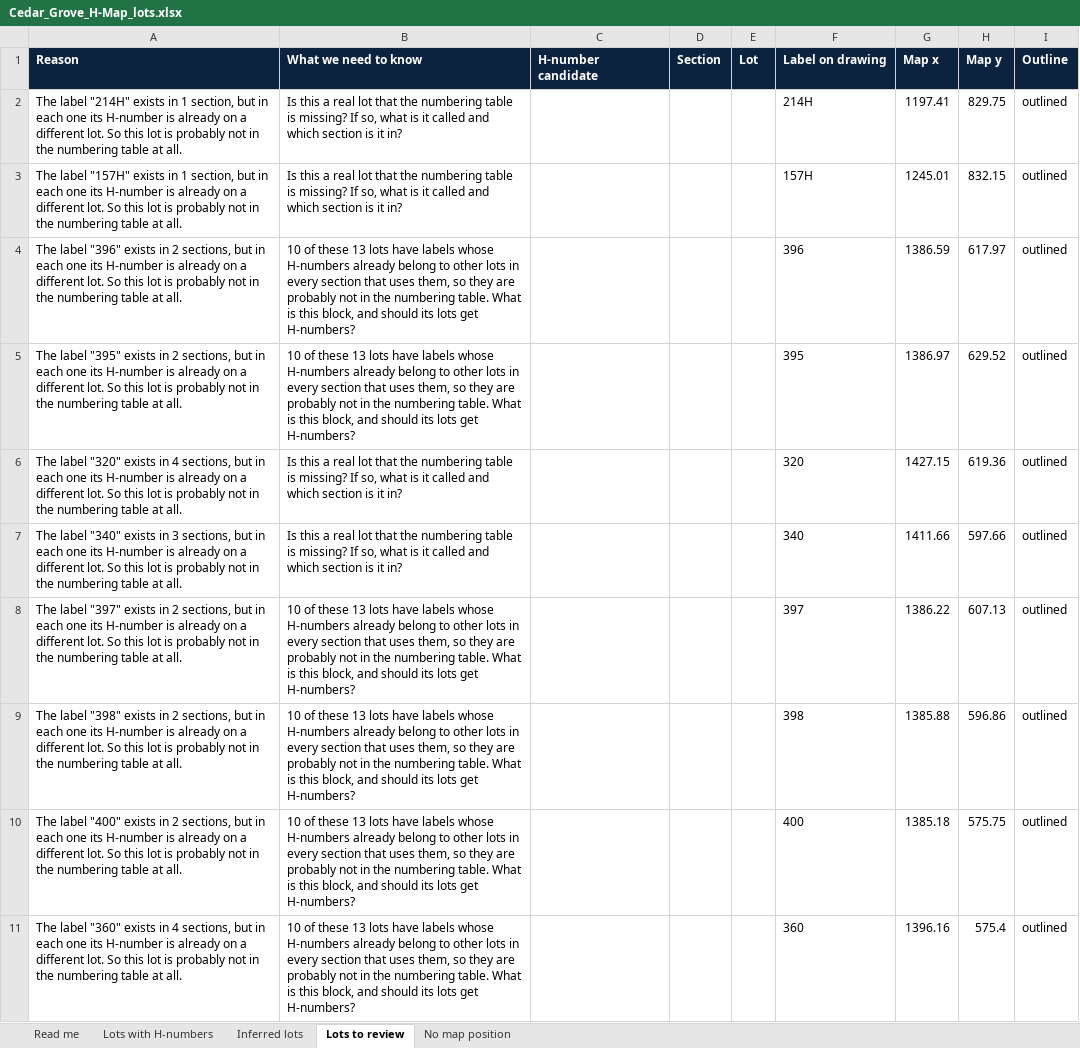
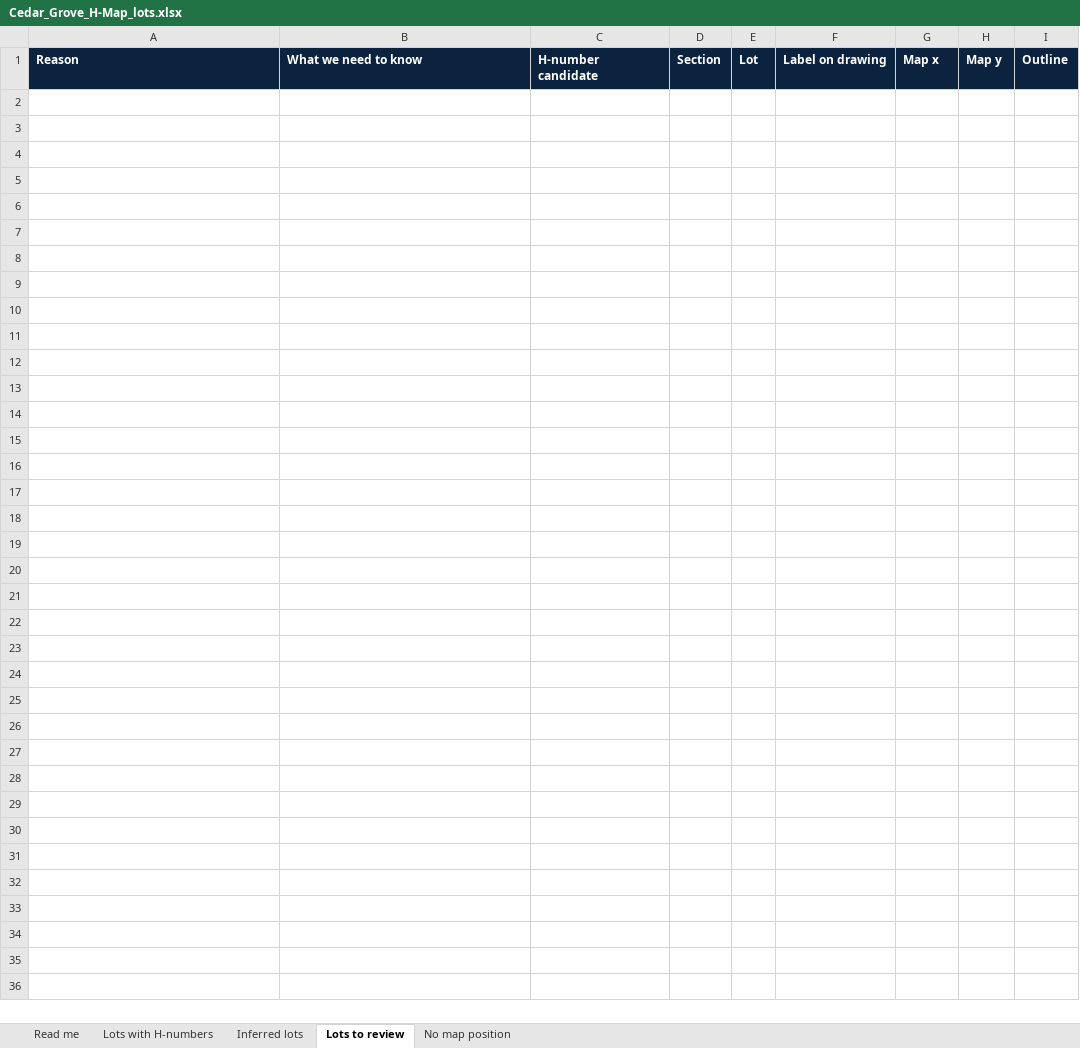
Before and after one commit to ZForgotten44/hafez-, an Excel workbook: h-number-map/site/pdf/Cedar_Grove_H-Map_lots.xlsx, sheet Lots to review, drawn as a sheet; only a part is shown; values as stored, in another font and other column widths than the file's, no borders; the diff covers the shown part only; the diff names each change by its address in the sheet, - before the commit and + after, or states it on an @@ line.

```diff
--- a/h-number-map/site/pdf/Cedar_Grove_H-Map_lots.xlsx (sheet Lots to review)
+++ b/h-number-map/site/pdf/Cedar_Grove_H-Map_lots.xlsx (sheet Lots to review)
-row 2: The label "214H" exists in 1 section, but in each one its H-number is already on a different lot. So this lot is probably not in the numbering table at all. | Is this a real lot that the numbering table is missing? If so, what is it called and which section is it in? |  |  |  | 214H | 1197.41 | 829.75 | outlined
-row 3: The label "157H" exists in 1 section, but in each one its H-number is already on a different lot. So this lot is probably not in the numbering table at all. | Is this a real lot that the numbering table is missing? If so, what is it called and which section is it in? |  |  |  | 157H | 1245.01 | 832.15 | outlined
-row 4: The label "396" exists in 2 sections, but in each one its H-number is already on a different lot. So this lot is probably not in the numbering table at all. | 10 of these 13 lots have labels whose H-numbers already belong to other lots in every section that uses them, so they are probably not in the numbering table. What is this block, and should its lots get H-numbers? |  |  |  | 396 | 1386.59 | 617.97 | outlined
-row 5: The label "395" exists in 2 sections, but in each one its H-number is already on a different lot. So this lot is probably not in the numbering table at all. | 10 of these 13 lots have labels whose H-numbers already belong to other lots in every section that uses them, so they are probably not in the numbering table. What is this block, and should its lots get H-numbers? |  |  |  | 395 | 1386.97 | 629.52 | outlined
-row 6: The label "320" exists in 4 sections, but in each one its H-number is already on a different lot. So this lot is probably not in the numbering table at all. | Is this a real lot that the numbering table is missing? If so, what is it called and which section is it in? |  |  |  | 320 | 1427.15 | 619.36 | outlined
-row 7: The label "340" exists in 3 sections, but in each one its H-number is already on a different lot. So this lot is probably not in the numbering table at all. | Is this a real lot that the numbering table is missing? If so, what is it called and which section is it in? |  |  |  | 340 | 1411.66 | 597.66 | outlined
-row 8: The label "397" exists in 2 sections, but in each one its H-number is already on a different lot. So this lot is probably not in the numbering table at all. | 10 of these 13 lots have labels whose H-numbers already belong to other lots in every section that uses them, so they are probably not in the numbering table. What is this block, and should its lots get H-numbers? |  |  |  | 397 | 1386.22 | 607.13 | outlined
-row 9: The label "398" exists in 2 sections, but in each one its H-number is already on a different lot. So this lot is probably not in the numbering table at all. | 10 of these 13 lots have labels whose H-numbers already belong to other lots in every section that uses them, so they are probably not in the numbering table. What is this block, and should its lots get H-numbers? |  |  |  | 398 | 1385.88 | 596.86 | outlined
-row 10: The label "400" exists in 2 sections, but in each one its H-number is already on a different lot. So this lot is probably not in the numbering table at all. | 10 of these 13 lots have labels whose H-numbers already belong to other lots in every section that uses them, so they are probably not in the numbering table. What is this block, and should its lots get H-numbers? |  |  |  | 400 | 1385.18 | 575.75 | outlined
-row 11: The label "360" exists in 4 sections, but in each one its H-number is already on a different lot. So this lot is probably not in the numbering table at all. | 10 of these 13 lots have labels whose H-numbers already belong to other lots in every section that uses them, so they are probably not in the numbering table. What is this block, and should its lots get H-numbers? |  |  |  | 360 | 1396.16 | 575.4 | outlined
```
Also changed, not shown: 177 removed rows elsewhere in this sheet, sheet Inferred lots, sheet Lots with H-numbers, sheet No map position, sheet Read me, 37 other files.
